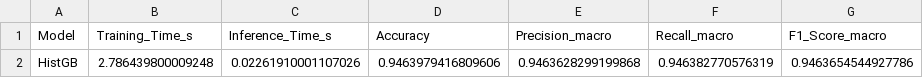
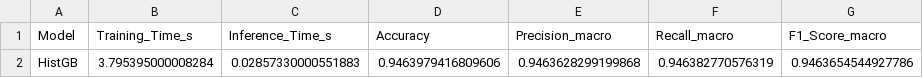
Before and after one commit to KhushiChandak04/Aquaculture-MajorProject, a CSV file: results/janhavi_model_metrics.csv, drawn as a sheet.

```diff
--- a/results/janhavi_model_metrics.csv
+++ b/results/janhavi_model_metrics.csv
@@ -1,2 +1,2 @@
 Model,Training_Time_s,Inference_Time_s,Accuracy,Precision_macro,Recall_macro,F1_Score_macro
-HistGB,2.786439800009248,0.02261910001107026,0.9463979416809606,0.9463628299199868,0.946382770576319,0.9463654544927786
+HistGB,3.795395000008284,0.02857330000551883,0.9463979416809606,0.9463628299199868,0.946382770576319,0.9463654544927786
```
Also changed, not shown: results/productivity_metrics.csv, 21 other files.
